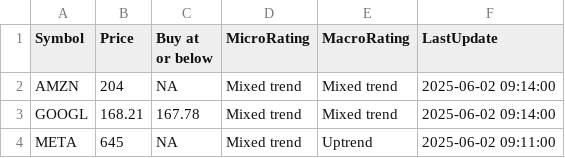
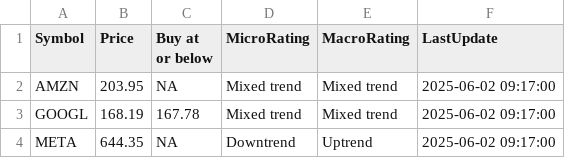
Before and after one commit to kuppal3gt/MSF, a CSV file: results_basic.csv, drawn as a sheet.

Commit message:
Auto-update results at Mon Jun  2 09:20:00 EDT 2025

```diff
--- a/results_basic.csv
+++ b/results_basic.csv
@@ -1,4 +1,4 @@
 "Symbol","Price","Buy at or below","MicroRating","MacroRating","LastUpdate"
-"AMZN",204,NA,"Mixed trend","Mixed trend","2025-06-02 09:14:00"
-"GOOGL",168.21,167.78,"Mixed trend","Mixed trend","2025-06-02 09:14:00"
-"META",645,NA,"Mixed trend","Uptrend","2025-06-02 09:11:00"
+"AMZN",203.95,NA,"Mixed trend","Mixed trend","2025-06-02 09:17:00"
+"GOOGL",168.19,167.78,"Mixed trend","Mixed trend","2025-06-02 09:17:00"
+"META",644.35,NA,"Downtrend","Uptrend","2025-06-02 09:17:00"
```
Also changed, not shown: results.csv, results_essential.csv, 1 other file.
